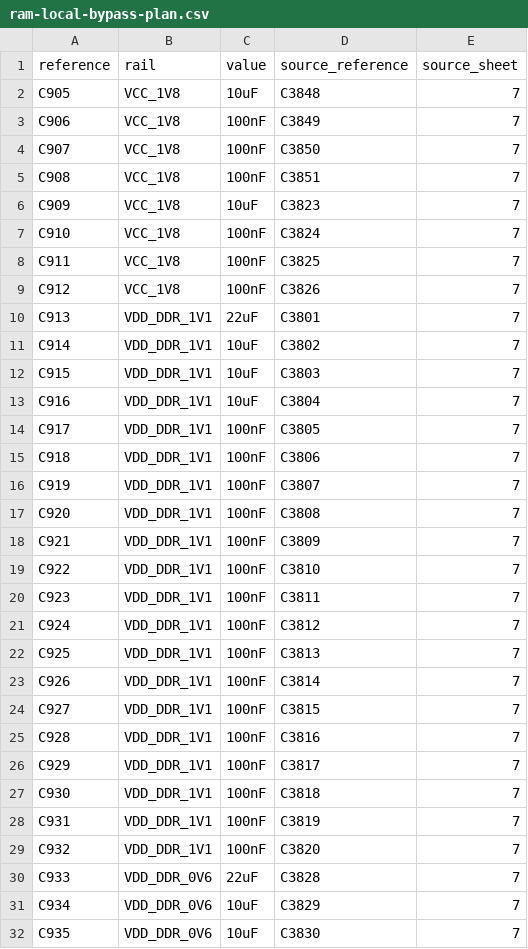
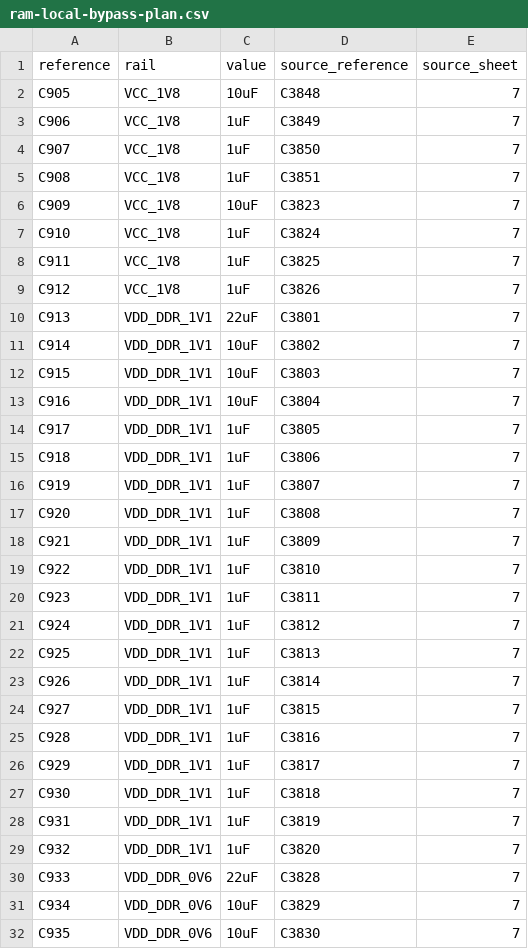
Before and after one commit to alxgmpr/sierra-to-usb, a CSV file: hardware/reference/ram-local-bypass-plan.csv, drawn as a sheet; only a part is shown; the diff covers the shown part only.

```diff
--- a/hardware/reference/ram-local-bypass-plan.csv
+++ b/hardware/reference/ram-local-bypass-plan.csv
@@ -2,9 +2,9 @@ reference,rail,value,source_reference,source_sheet
 C905,VCC_1V8,10uF,C3848,7
-C906,VCC_1V8,100nF,C3849,7
-C907,VCC_1V8,100nF,C3850,7
-C908,VCC_1V8,100nF,C3851,7
+C906,VCC_1V8,1uF,C3849,7
+C907,VCC_1V8,1uF,C3850,7
+C908,VCC_1V8,1uF,C3851,7
 C909,VCC_1V8,10uF,C3823,7
-C910,VCC_1V8,100nF,C3824,7
-C911,VCC_1V8,100nF,C3825,7
-C912,VCC_1V8,100nF,C3826,7
+C910,VCC_1V8,1uF,C3824,7
+C911,VCC_1V8,1uF,C3825,7
+C912,VCC_1V8,1uF,C3826,7
 C913,VDD_DDR_1V1,22uF,C3801,7
@@ -13,18 +13,18 @@ C915,VDD_DDR_1V1,10uF,C3803,7
 C916,VDD_DDR_1V1,10uF,C3804,7
-C917,VDD_DDR_1V1,100nF,C3805,7
-C918,VDD_DDR_1V1,100nF,C3806,7
-C919,VDD_DDR_1V1,100nF,C3807,7
-C920,VDD_DDR_1V1,100nF,C3808,7
-C921,VDD_DDR_1V1,100nF,C3809,7
-C922,VDD_DDR_1V1,100nF,C3810,7
-C923,VDD_DDR_1V1,100nF,C3811,7
-C924,VDD_DDR_1V1,100nF,C3812,7
-C925,VDD_DDR_1V1,100nF,C3813,7
-C926,VDD_DDR_1V1,100nF,C3814,7
-C927,VDD_DDR_1V1,100nF,C3815,7
-C928,VDD_DDR_1V1,100nF,C3816,7
-C929,VDD_DDR_1V1,100nF,C3817,7
-C930,VDD_DDR_1V1,100nF,C3818,7
-C931,VDD_DDR_1V1,100nF,C3819,7
-C932,VDD_DDR_1V1,100nF,C3820,7
+C917,VDD_DDR_1V1,1uF,C3805,7
+C918,VDD_DDR_1V1,1uF,C3806,7
+C919,VDD_DDR_1V1,1uF,C3807,7
+C920,VDD_DDR_1V1,1uF,C3808,7
+C921,VDD_DDR_1V1,1uF,C3809,7
+C922,VDD_DDR_1V1,1uF,C3810,7
+C923,VDD_DDR_1V1,1uF,C3811,7
+C924,VDD_DDR_1V1,1uF,C3812,7
+C925,VDD_DDR_1V1,1uF,C3813,7
+C926,VDD_DDR_1V1,1uF,C3814,7
+C927,VDD_DDR_1V1,1uF,C3815,7
+C928,VDD_DDR_1V1,1uF,C3816,7
+C929,VDD_DDR_1V1,1uF,C3817,7
+C930,VDD_DDR_1V1,1uF,C3818,7
+C931,VDD_DDR_1V1,1uF,C3819,7
+C932,VDD_DDR_1V1,1uF,C3820,7
 C933,VDD_DDR_0V6,22uF,C3828,7
```
Also changed, not shown: 18 edited cells elsewhere in this file, 39 other files.
